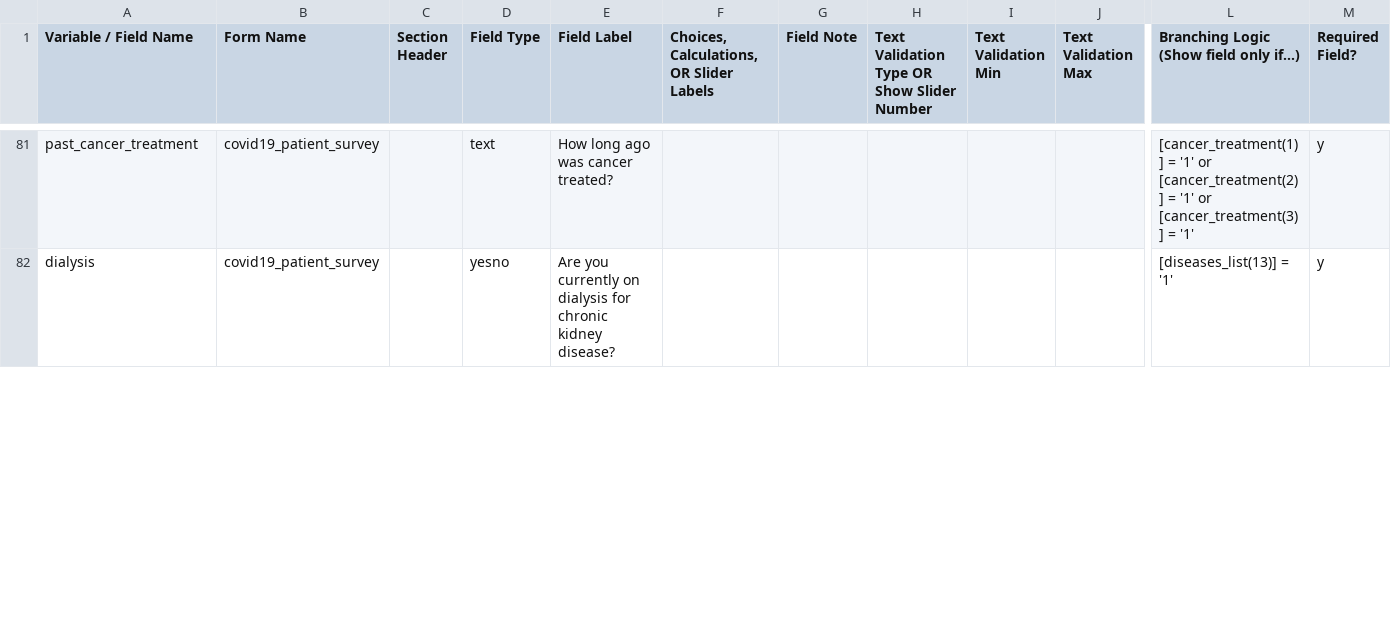
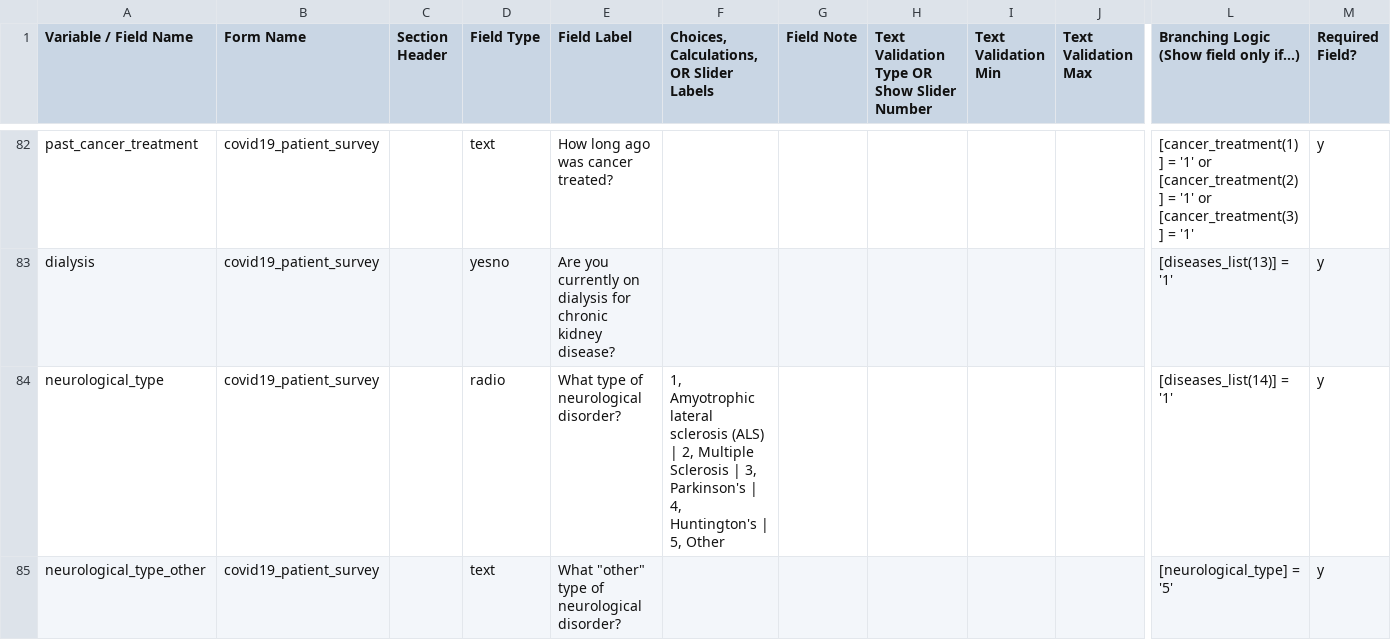
Before and after one commit to RitchieLab/COVID-19-patient-survey, a CSV file: COVID19PatientSurvey_DataDictionary.csv, drawn as a sheet; only a part is shown, gaps mark what is left out; rows hold the shown columns only; the diff covers the shown part only; the diff names each change by its address in the sheet, - before the commit and + after, or states it on an @@ line.

Commit message:
Updated codebook and data dictionary

```diff
--- a/COVID19PatientSurvey_DataDictionary.csv
+++ b/COVID19PatientSurvey_DataDictionary.csv
+row 84: neurological_type | covid19_patient_survey |  | radio | What type of neurological disorder? | 1, Amyotrophic lateral sclerosis (ALS) | 2, Multiple Sclerosis | 3, Parkinson's | 4, Huntington's | 5, Other |  |  |  |  | [diseases_list(14)] = '1' | y
+row 85: neurological_type_other | covid19_patient_survey |  | text | What "other" type of neurological disorder? |  |  |  |  |  | [neurological_type] = '5' | y
```
Also changed, not shown: 1 added row and 3 edited cells elsewhere in this file, 1 other file.
